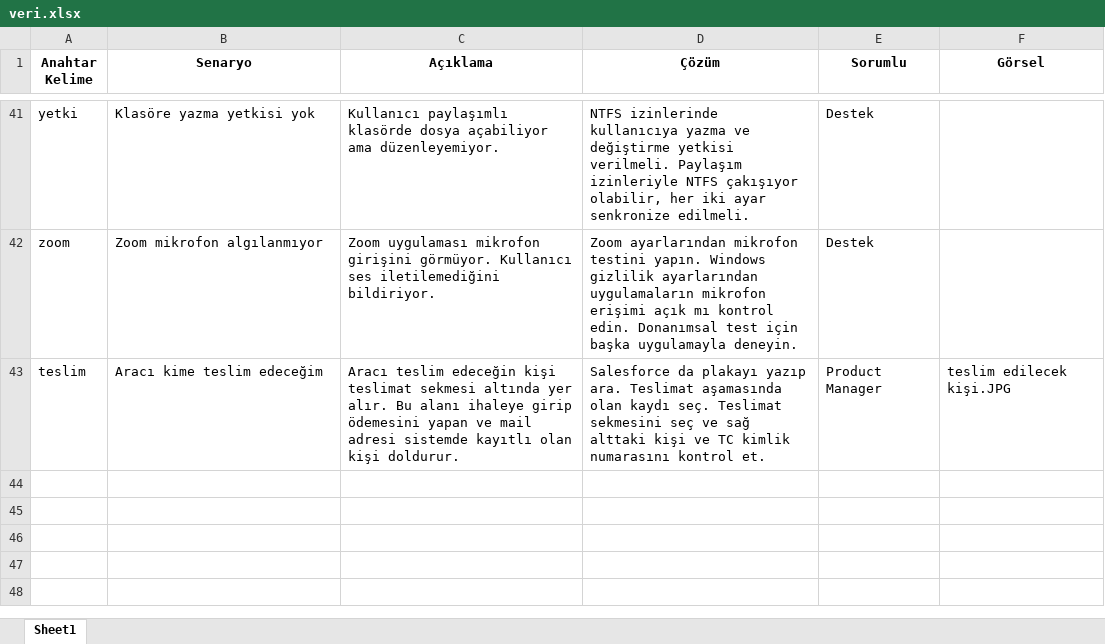
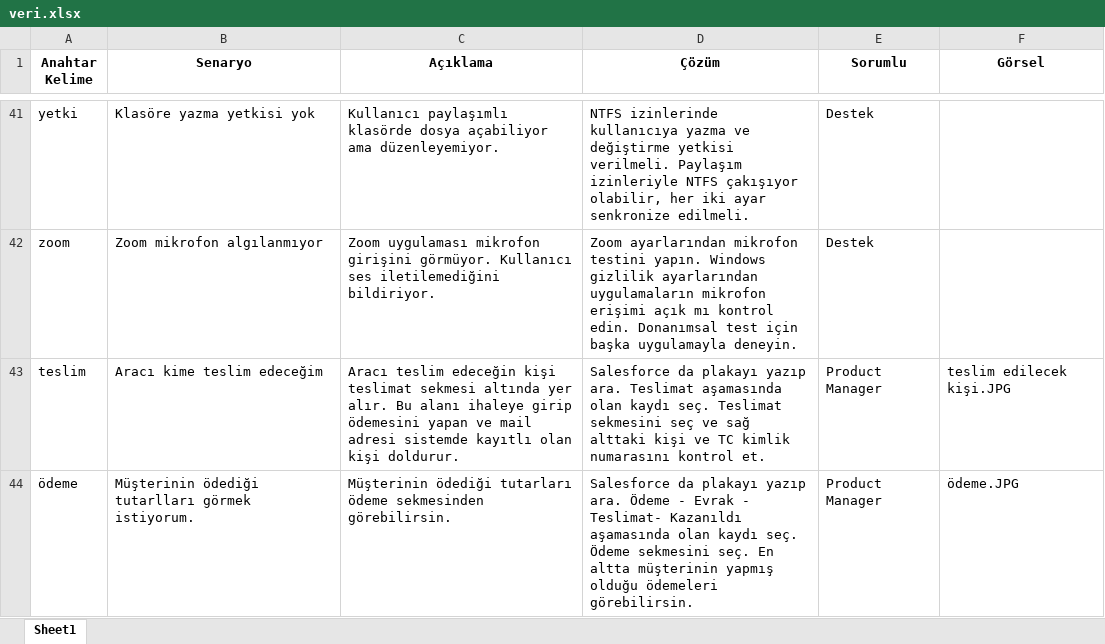
Before and after one commit to cemyilmaz20/cyhelp-ai, an Excel workbook: veri.xlsx, sheet Sheet1, drawn as a sheet; only a part is shown, gaps mark what is left out; values as stored, in another font and other column widths than the file's, no borders; the diff names each change by its address in the sheet, - before the commit and + after, or states it on an @@ line.

Commit message:
Add files via upload

```diff
--- a/veri.xlsx (sheet Sheet1)
+++ b/veri.xlsx (sheet Sheet1)
+row 44: ödeme | Müşterinin ödediği tutarlları görmek istiyorum. | Müşterinin ödediği tutarları ödeme sekmesinden görebilirsin. | Salesforce da plakayı yazıp ara. Ödeme - Evrak - Teslimat- Kazanıldı aşamasında olan kaydı seç. Ödeme sekmesini seç. En altta müşterinin yapmış olduğu ödemeleri görebilirsin. | Product Manager | ödeme.JPG
```
